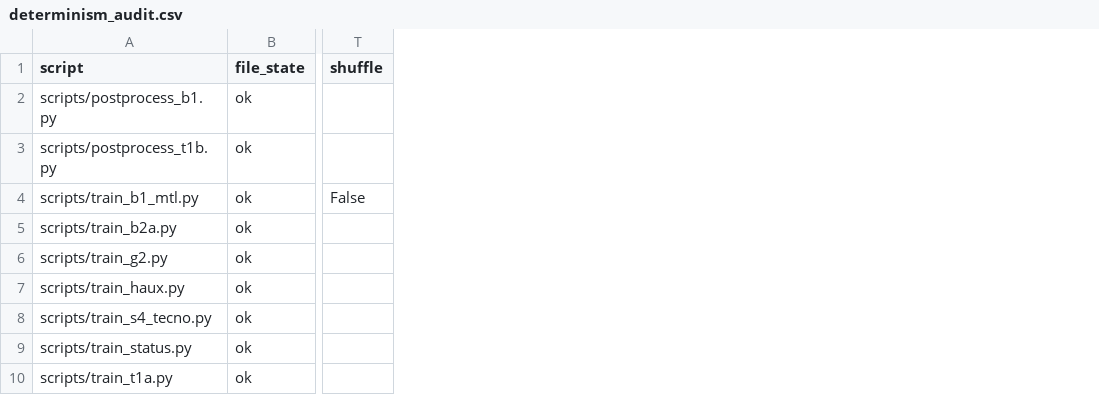
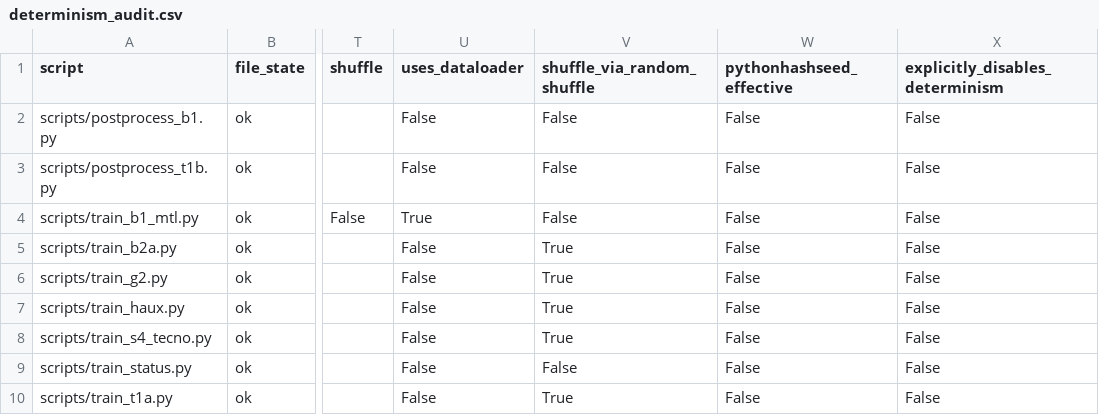
Before and after one commit to takuya3h/m2, a CSV file: runindex/anomalies/determinism_audit.csv, drawn as a sheet; only a part is shown, gaps mark what is left out; the diff names each change by its address in the sheet, - before the commit and + after, or states it on an @@ line.

Commit message:
fix(runindex): 決定性監査の解釈上の穴を 4 点埋める
独立監査エージェントの指摘を実測で確認して反映した。

1. DataLoader を使わないスクリプトで worker_init_fn の欠落を
   欠陥として読めてしまっていた
   自前スクリプト 8 本は DataLoader を一切使わず、メモリ上の
   clip リストを random.shuffle で並べ替えている（実測 DataLoader=0）。
   uses_dataloader / shuffle_via_random_shuffle 列を追加して判別可能にした。

2. PYTHONHASHSEED が『設定あり』でも実効性が無い
   src/egosurgery/utils/seed.py:29 の os.environ への代入は
   seed_everything() 呼び出し時＝プロセス起動後なので、
   CPython のハッシュ乱択（起動時に確定）には効かない。
   pythonhashseed_effective 列（シェル側の export を検出）を追加。実測 0/20。

3. mmdet_trainer が決定化を『明示的に無効化』している
   mmdet_trainer.py:500-502 が mmcfg.randomness に deterministic=False を
   渡し、mmengine 側の決定化を止めている。制御が無いのではなく切っている。
   explicitly_disables_determinism 列を追加。

4. file_state='missing' の説明が不正確だった
   third_party/ は .stglobalignore で同期対象外のためこの worktree に
   無いだけで、本体側には Relation-DETR / detrex 等が実在する。
   Relation-DETR は main.py:123-127 に完全な決定性ブロックを持つが
   --use-deterministic-algorithms でゲートされており該当 run は渡していない
   （かつ fp16）。anomalies §26.2.1 / §26.2.2 に記録した。

```diff
--- a/runindex/anomalies/determinism_audit.csv
+++ b/runindex/anomalies/determinism_audit.csv
+column U (uses_dataloader), rows 2-10: False | False | True | False | False | False | False | False | False
+column V (shuffle_via_random_shuffle), rows 2-10: False | False | False | True | True | True | True | False | True
+column W (pythonhashseed_effective), rows 2-10: all False
+column X (explicitly_disables_determinism), rows 2-10: all False
```
Also changed, not shown: 2 other files.
